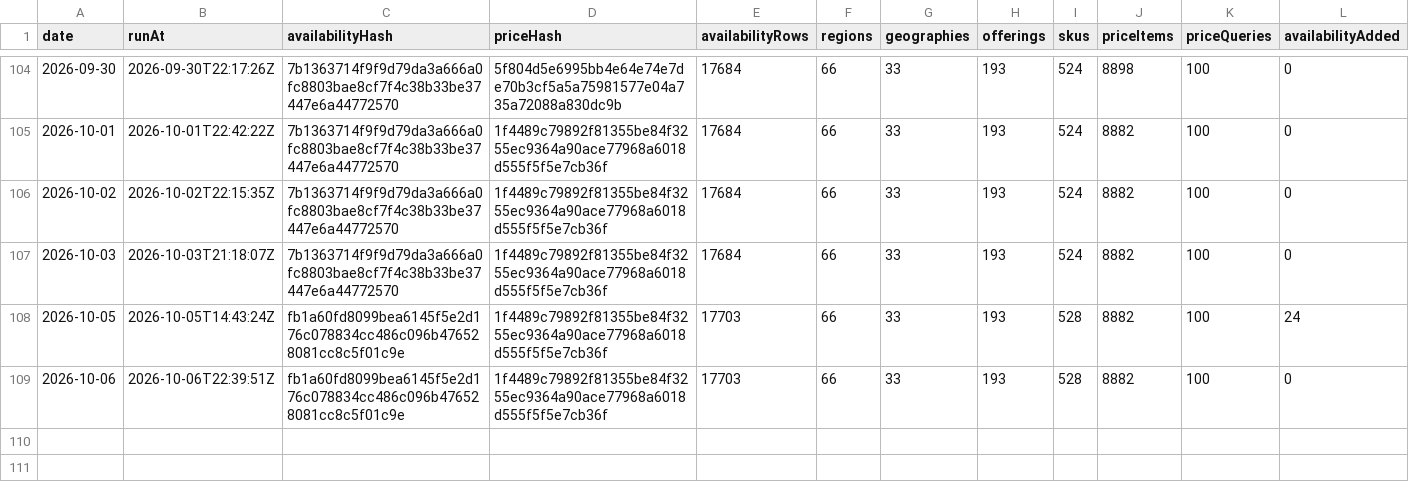
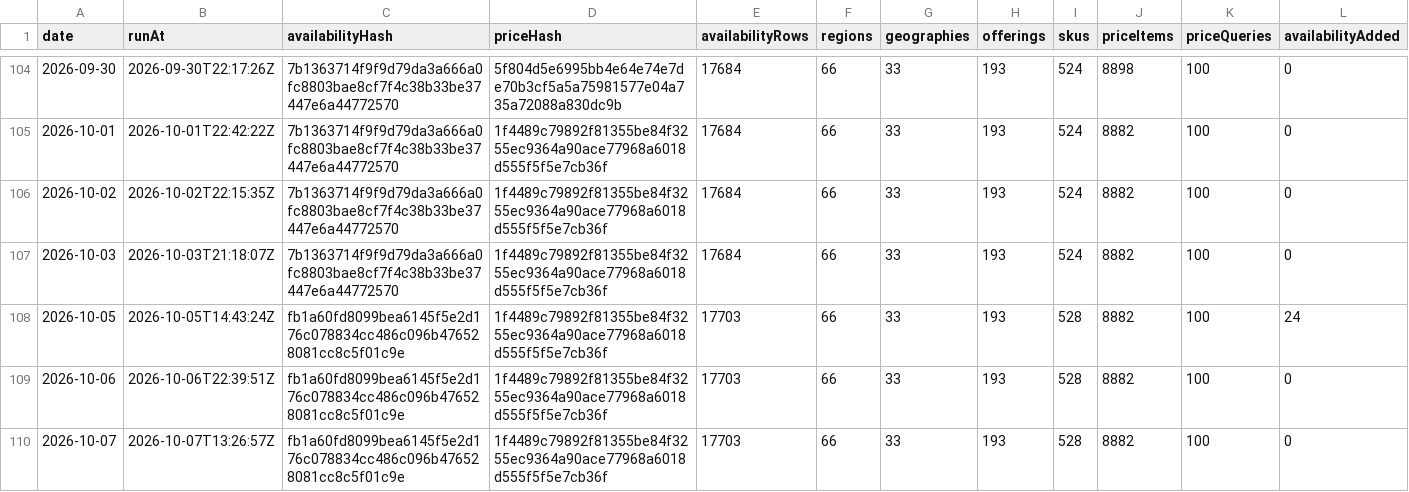
Before and after one commit to s04/azure-regional-services, a CSV file: data/gold/timeseries/daily-summary.csv, drawn as a sheet; only a part is shown, gaps mark what is left out; rows hold the shown columns only; the diff names each change by its address in the sheet, - before the commit and + after, or states it on an @@ line.

```diff
--- a/data/gold/timeseries/daily-summary.csv
+++ b/data/gold/timeseries/daily-summary.csv
+row 110: 2026-10-07 | 2026-10-07T13:26:57Z | fb1a60fd8099bea6145f5e2d176c078834cc486c096b476528081cc8c5f01c9e | 1f4489c79892f81355be84f3255ec9364a90ace77968a6018d555f5f5e7cb36f | 17703 | 66 | 33 | 193 | 528 | 8882 | 100 | 0
```
Also changed, not shown: 5 other files.
